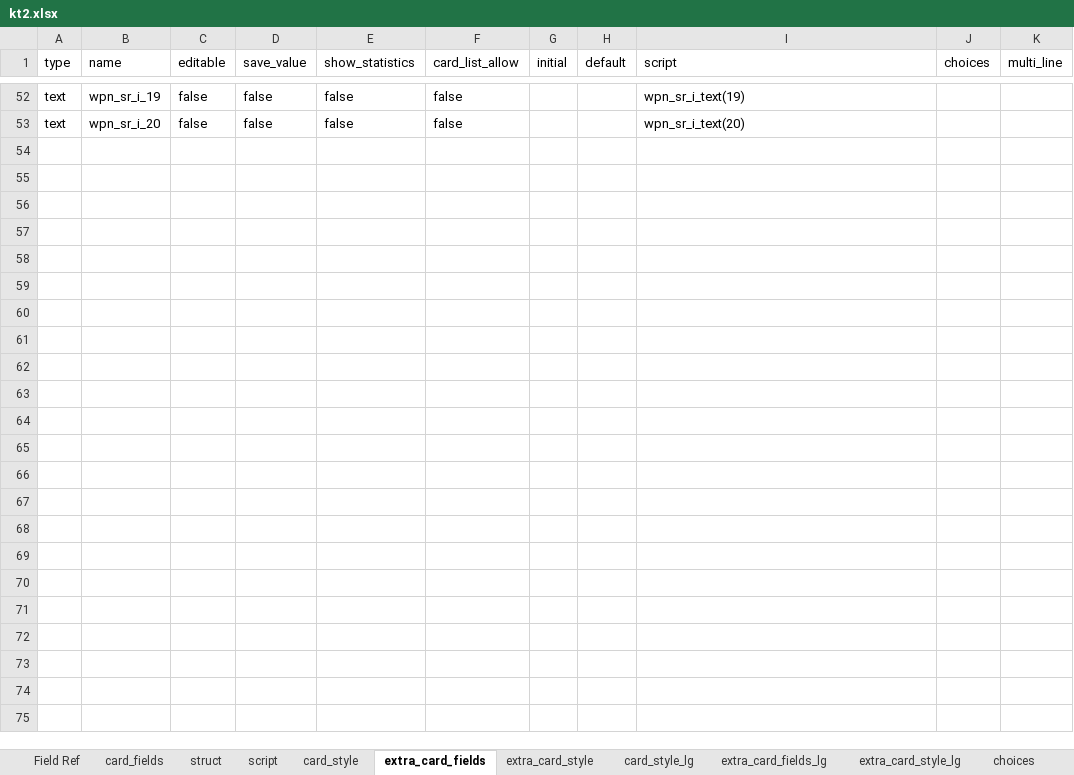
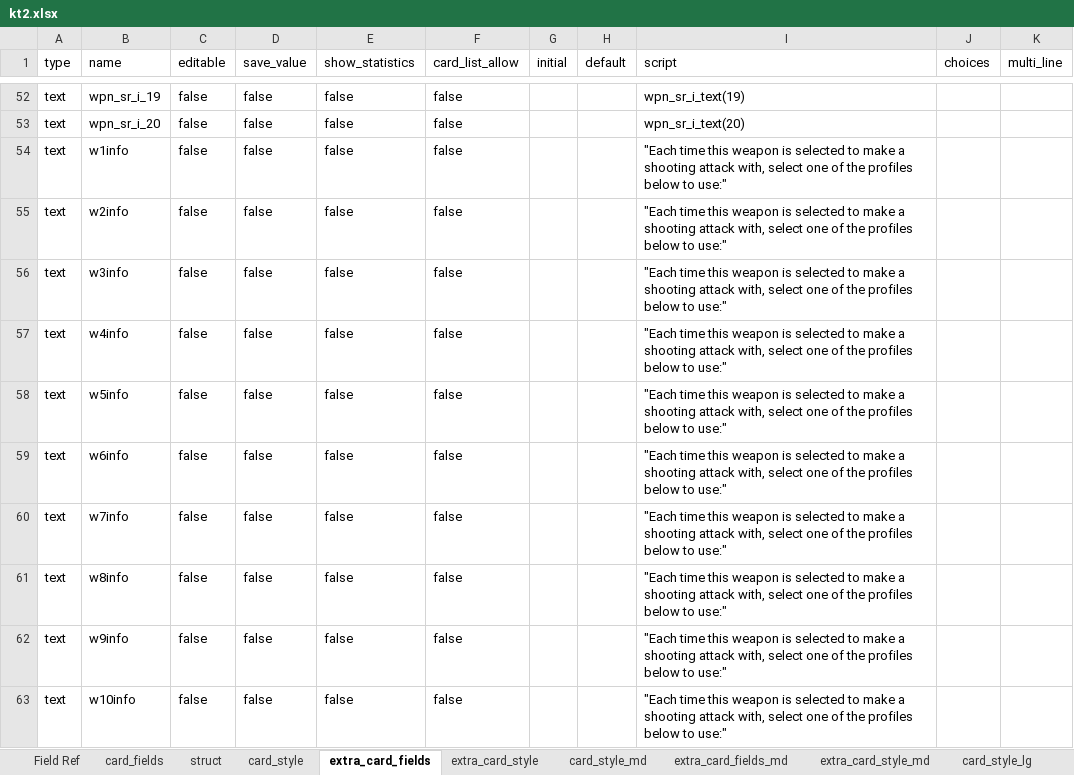
Before and after one commit to Danurai/kt2.mse, an Excel workbook: mse-set_creation/kt2.xlsx, sheet extra_card_fields, drawn as a sheet; only a part is shown, gaps mark what is left out; values as stored, in another font and other column widths than the file's, no borders; the diff covers the shown part only; the diff names each change by its address in the sheet, - before the commit and + after, or states it on an @@ line.

```diff
--- a/mse-set_creation/kt2.xlsx (sheet extra_card_fields)
+++ b/mse-set_creation/kt2.xlsx (sheet extra_card_fields)
-sheet tab: script
+sheet tab: card_style_md
+sheet tab: extra_card_fields_md
+sheet tab: extra_card_style_md
+row 54: text | w1info | false | false | false | false |  |  | "Each time this weapon is selected to make a shooting attack with, select one of the profiles below to use:"
+row 55: text | w2info | false | false | false | false |  |  | "Each time this weapon is selected to make a shooting attack with, select one of the profiles below to use:"
+row 56: text | w3info | false | false | false | false |  |  | "Each time this weapon is selected to make a shooting attack with, select one of the profiles below to use:"
+row 57: text | w4info | false | false | false | false |  |  | "Each time this weapon is selected to make a shooting attack with, select one of the profiles below to use:"
+row 58: text | w5info | false | false | false | false |  |  | "Each time this weapon is selected to make a shooting attack with, select one of the profiles below to use:"
+row 59: text | w6info | false | false | false | false |  |  | "Each time this weapon is selected to make a shooting attack with, select one of the profiles below to use:"
+row 60: text | w7info | false | false | false | false |  |  | "Each time this weapon is selected to make a shooting attack with, select one of the profiles below to use:"
+row 61: text | w8info | false | false | false | false |  |  | "Each time this weapon is selected to make a shooting attack with, select one of the profiles below to use:"
+row 62: text | w9info | false | false | false | false |  |  | "Each time this weapon is selected to make a shooting attack with, select one of the profiles below to use:"
+row 63: text | w10info | false | false | false | false |  |  | "Each time this weapon is selected to make a shooting attack with, select one of the profiles below to use:"
```
Also changed, not shown: 10 added rows elsewhere in this sheet, sheet extra_card_style, sheet struct, sheet card_fields, mse-set_creation/kt2cards.xlsx, 1 other file.
